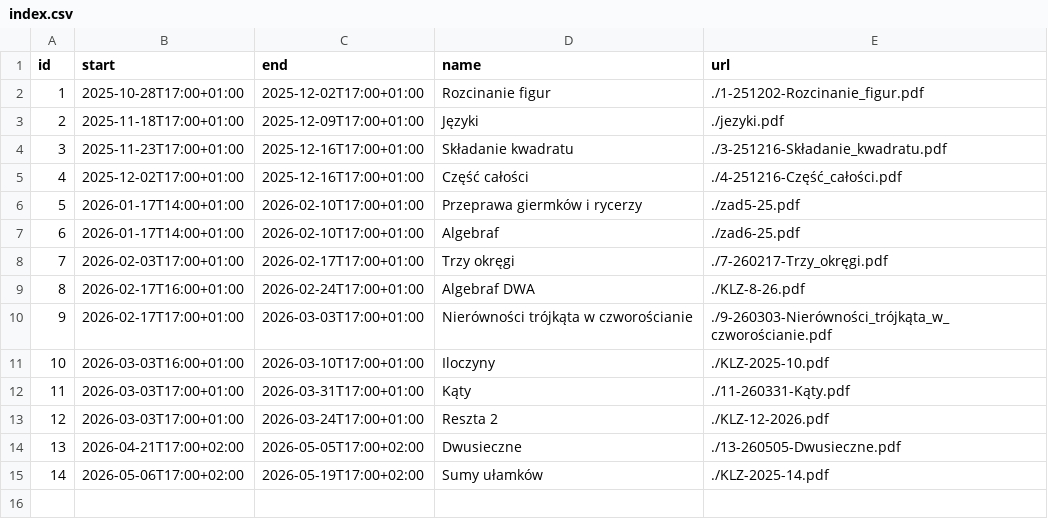
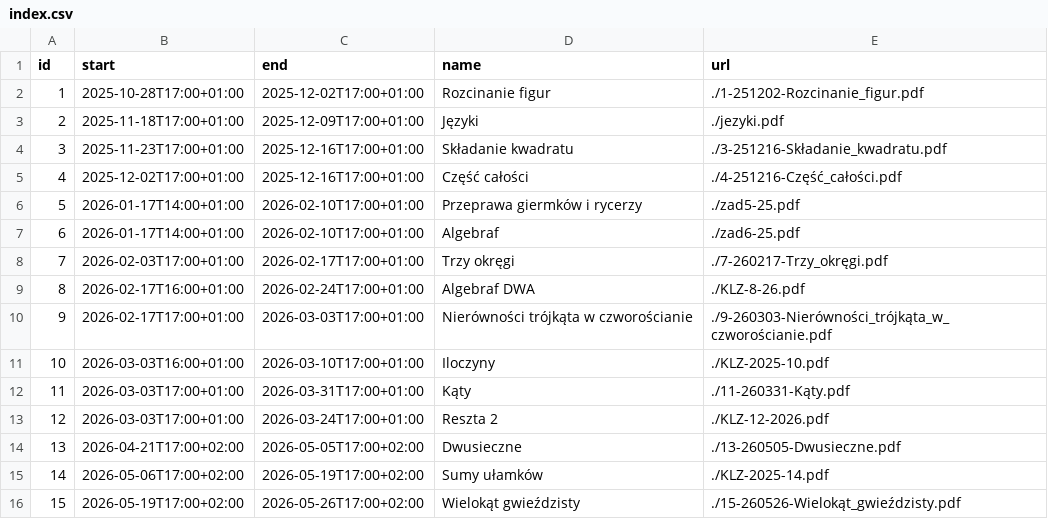
Before and after one commit to wkordalski/klz-data, a CSV file: ed25/index.csv, drawn as a sheet.

```diff
--- a/ed25/index.csv
+++ b/ed25/index.csv
@@ -15 +15,2 @@ id,start,end,name,url
 14,2026-05-06T17:00+02:00,2026-05-19T17:00+02:00,Sumy ułamków,./KLZ-2025-14.pdf
+15,2026-05-19T17:00+02:00,2026-05-26T17:00+02:00,Wielokąt gwieździsty,./15-260526-Wielokąt_gwieździsty.pdf
```
Also changed, not shown: 4 other files.
